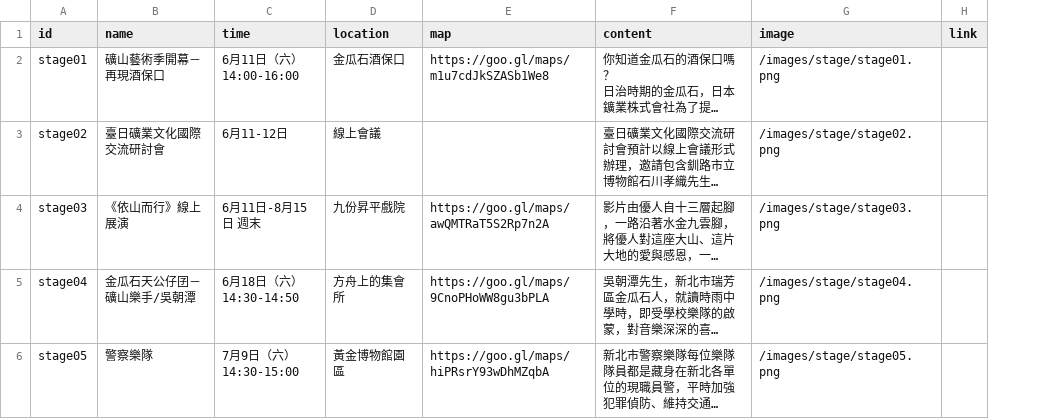
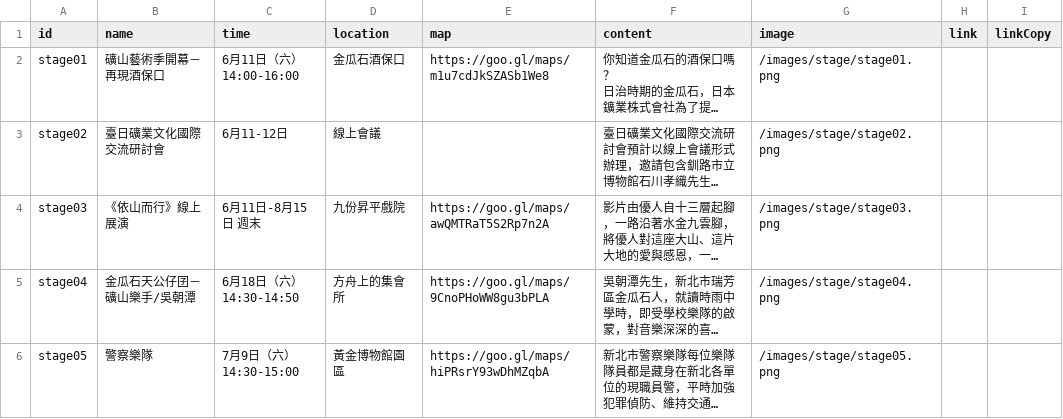
Before and after one commit to indexhui/mineartfestival, a CSV file: src/assets/csv/stage.csv, drawn as a sheet; only a part is shown; long unchanged cells end in …; the diff covers the shown part only; the diff names each change by its address in the sheet, - before the commit and + after, or states it on an @@ line.

```diff
--- a/src/assets/csv/stage.csv
+++ b/src/assets/csv/stage.csv
+column I (linkCopy), empty
```
Also changed, not shown: 6 edited cells elsewhere in this file, src/assets/csv/traveler.csv, 9 other files.
